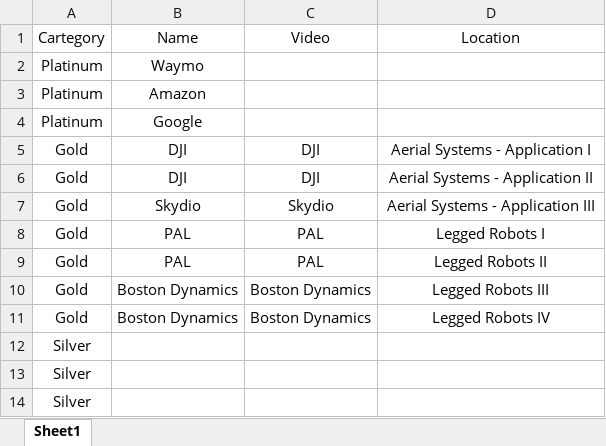
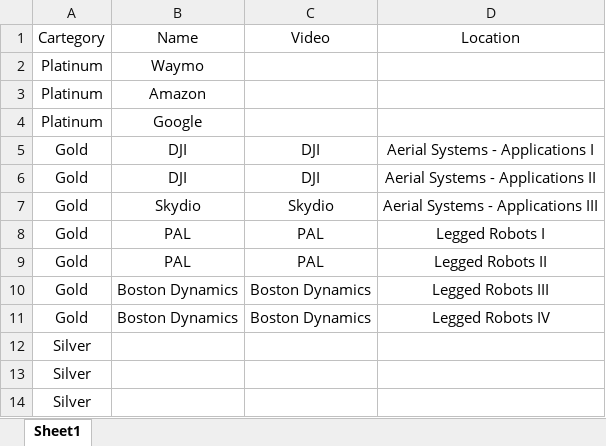
Before and after one commit to akdba0207/IROS20Ondemand, an Excel workbook: polls/ICRA20Sponsors.xlsx, sheet Sheet1, drawn as a sheet; values as stored, in another font and other column widths than the file's, no borders; the diff names each change by its address in the sheet, - before the commit and + after, or states it on an @@ line.

Commit message:
Platinum Video Carousel Update

```diff
--- a/polls/ICRA20Sponsors.xlsx (sheet Sheet1)
+++ b/polls/ICRA20Sponsors.xlsx (sheet Sheet1)
-D5 (Location): Aerial Systems - Application I
+D5 (Location): Aerial Systems - Applications I
-D6 (Location): Aerial Systems - Application II
+D6 (Location): Aerial Systems - Applications II
-D7 (Location): Aerial Systems - Application III
+D7 (Location): Aerial Systems - Applications III
```
Also changed, not shown: 7 other files.
